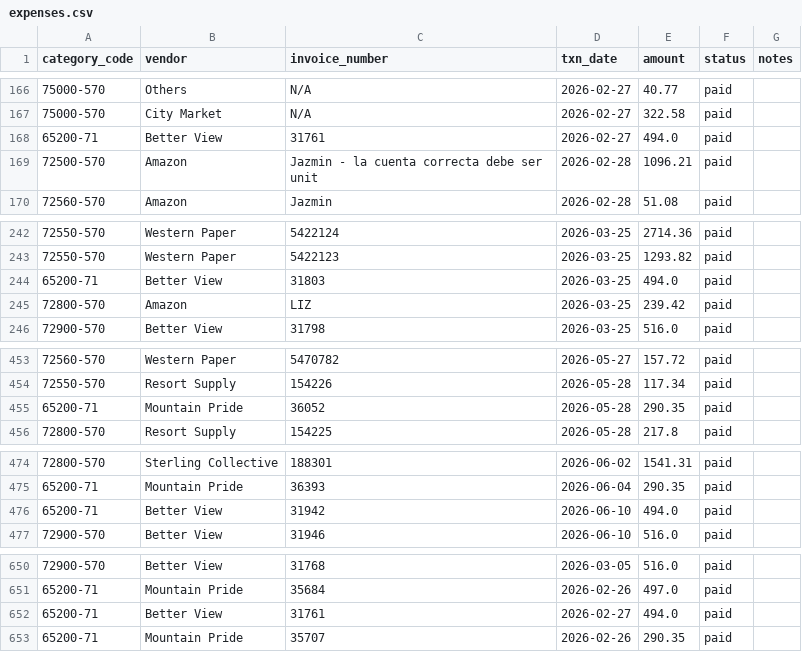
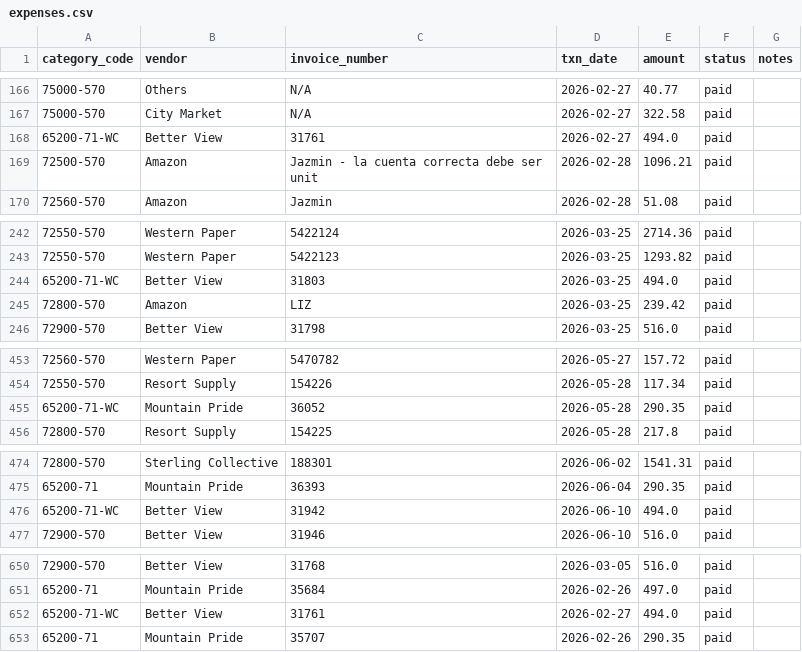
Before and after one commit to hari-94/gc8-budget-tracker, a CSV file: import_data/expenses.csv, drawn as a sheet; only a part is shown, gaps mark what is left out.

```diff
--- a/import_data/expenses.csv
+++ b/import_data/expenses.csv
@@ -167,3 +167,3 @@ category_code,vendor,invoice_number,txn_date,amount,status,notes
 75000-570,City Market,N/A,2026-02-27,322.58,paid,
-65200-71,Better View,31761,2026-02-27,494.0,paid,
+65200-71-WC,Better View,31761,2026-02-27,494.0,paid,
 72500-570,Amazon,Jazmin - la cuenta correcta debe ser unit,2026-02-28,1096.21,paid,
@@ -243,3 +243,3 @@ category_code,vendor,invoice_number,txn_date,amount,status,notes
 72550-570,Western Paper,5422123,2026-03-25,1293.82,paid,
-65200-71,Better View,31803,2026-03-25,494.0,paid,
+65200-71-WC,Better View,31803,2026-03-25,494.0,paid,
 72800-570,Amazon,LIZ,2026-03-25,239.42,paid,
@@ -454,3 +454,3 @@ category_code,vendor,invoice_number,txn_date,amount,status,notes
 72550-570,Resort Supply,154226,2026-05-28,117.34,paid,
-65200-71,Mountain Pride,36052,2026-05-28,290.35,paid,
+65200-71-WC,Mountain Pride,36052,2026-05-28,290.35,paid,
 72800-570,Resort Supply,154225,2026-05-28,217.8,paid,
@@ -475,3 +475,3 @@ category_code,vendor,invoice_number,txn_date,amount,status,notes
 65200-71,Mountain Pride,36393,2026-06-04,290.35,paid,
-65200-71,Better View,31942,2026-06-10,494.0,paid,
+65200-71-WC,Better View,31942,2026-06-10,494.0,paid,
 72900-570,Better View,31946,2026-06-10,516.0,paid,
@@ -651,3 +651,3 @@ category_code,vendor,invoice_number,txn_date,amount,status,notes
 65200-71,Mountain Pride,35684,2026-02-26,497.0,paid,
-65200-71,Better View,31761,2026-02-27,494.0,paid,
+65200-71-WC,Better View,31761,2026-02-27,494.0,paid,
 65200-71,Mountain Pride,35707,2026-02-26,290.35,paid,
```
Also changed, not shown: import_data/extra_categories.csv, 15 other files.
